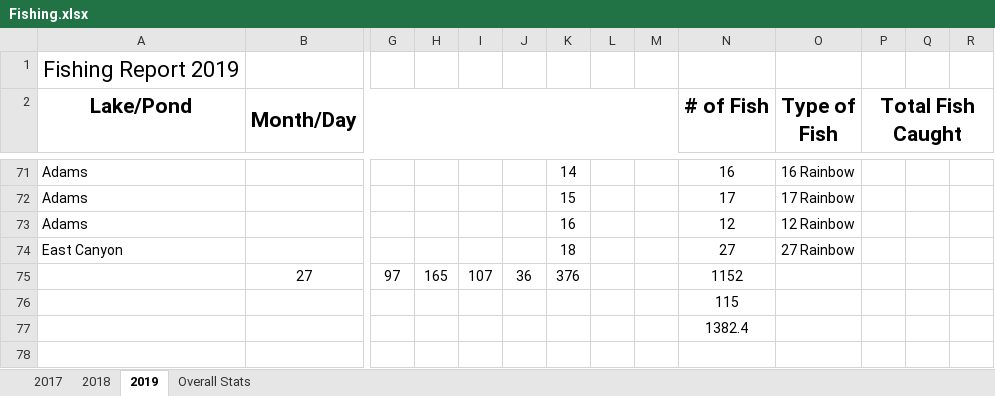
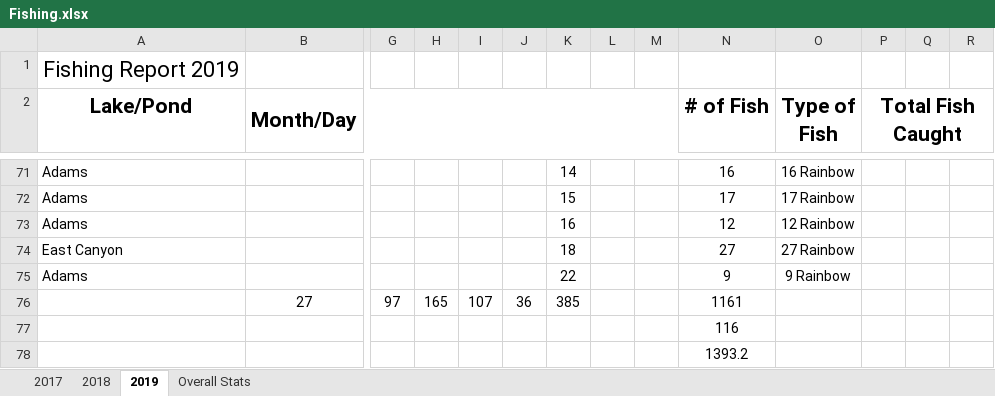
Before and after one commit to muskellunge-tiger/FitzFishing, an Excel workbook: Fishing.xlsx, sheet 2019, drawn as a sheet; only a part is shown, gaps mark what is left out; values as stored, in another font and other column widths than the file's, no borders; addresses are those after the commit; rows hold the shown columns only; the diff names each change by its address in the sheet, - before the commit and + after, or states it on an @@ line.

Commit message:
Update Fishing.xlsx

```diff
--- a/Fishing.xlsx (sheet 2019)
+++ b/Fishing.xlsx (sheet 2019)
+row 75: Adams |  |  |  |  |  | 22 |  |  | 9 | 9 Rainbow
-K76: 376
+K76: 385
-N76 (# of Fish): 1152
+N76 (# of Fish): 1161
-N77 (# of Fish): 115
+N77 (# of Fish): 116
-N78 (# of Fish): 1382.4
+N78 (# of Fish): 1393.2
```
